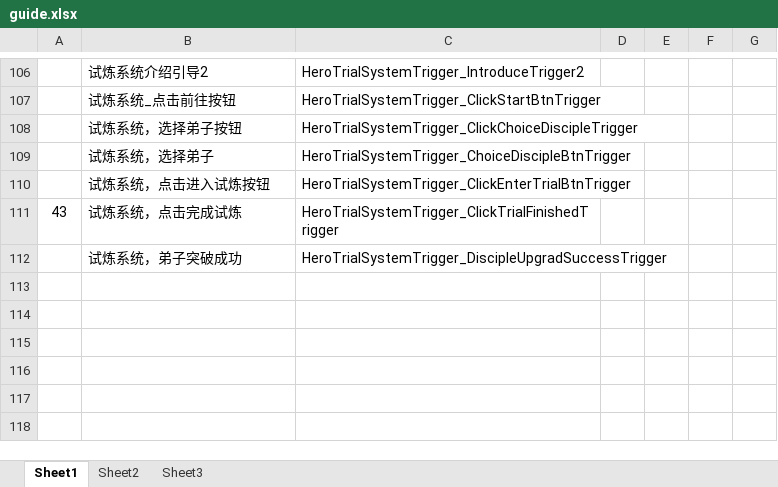
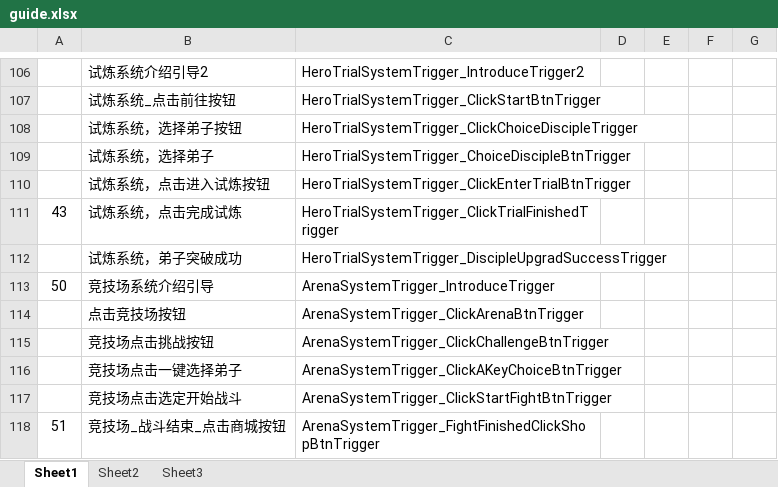
Before and after one commit to tkonexhh/simswordsman, an Excel workbook: Tables/Sources/guide/guide.xlsx, sheet Sheet1, drawn as a sheet; only a part is shown, gaps mark what is left out; values as stored, in another font and other column widths than the file's, no borders; the diff names each change by its address in the sheet, - before the commit and + after, or states it on an @@ line.

```diff
--- a/Tables/Sources/guide/guide.xlsx (sheet Sheet1)
+++ b/Tables/Sources/guide/guide.xlsx (sheet Sheet1)
+row 113: 50 | 竞技场系统介绍引导 | ArenaSystemTrigger_IntroduceTrigger
+row 114:  | 点击竞技场按钮 | ArenaSystemTrigger_ClickArenaBtnTrigger
+row 115:  | 竞技场点击挑战按钮 | ArenaSystemTrigger_ClickChallengeBtnTrigger
+row 116:  | 竞技场点击一键选择弟子 | ArenaSystemTrigger_ClickAKeyChoiceBtnTrigger
+row 117:  | 竞技场点击选定开始战斗 | ArenaSystemTrigger_ClickStartFightBtnTrigger
+row 118: 51 | 竞技场_战斗结束_点击商城按钮 | ArenaSystemTrigger_FightFinishedClickShopBtnTrigger
```
Also changed, not shown: Tables/Sources/guide/guide_step.xlsx, Tables/Sources/language/language_zh.xlsx, 41 other files.
